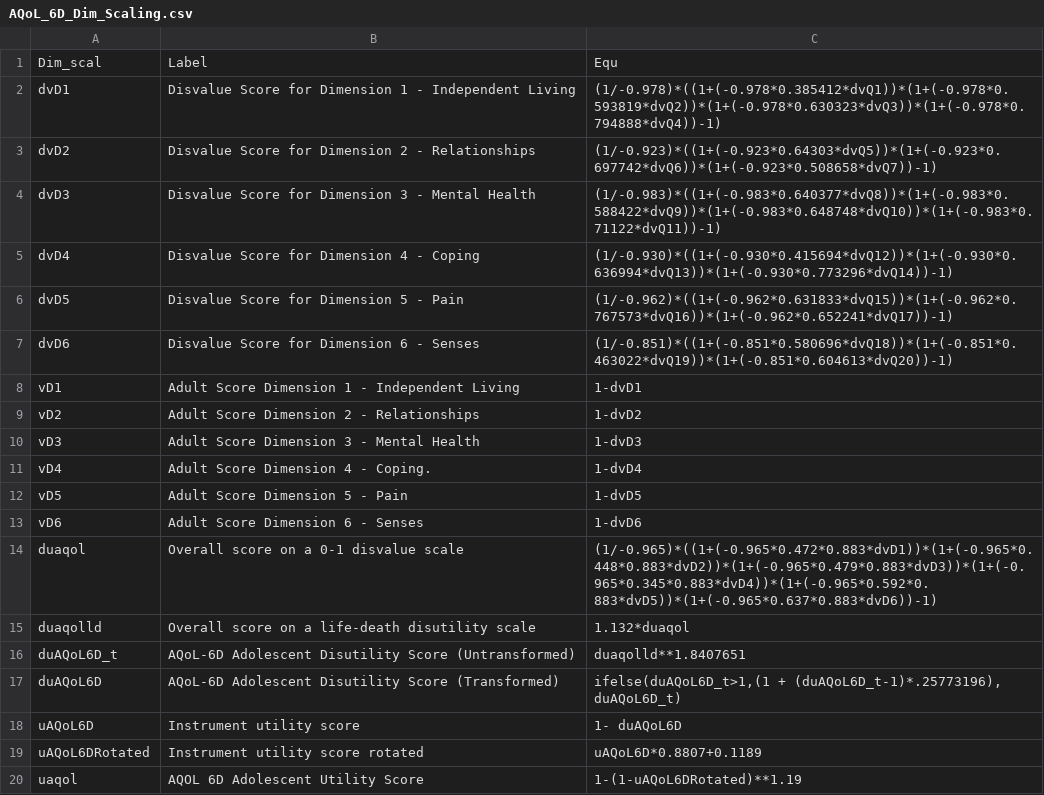
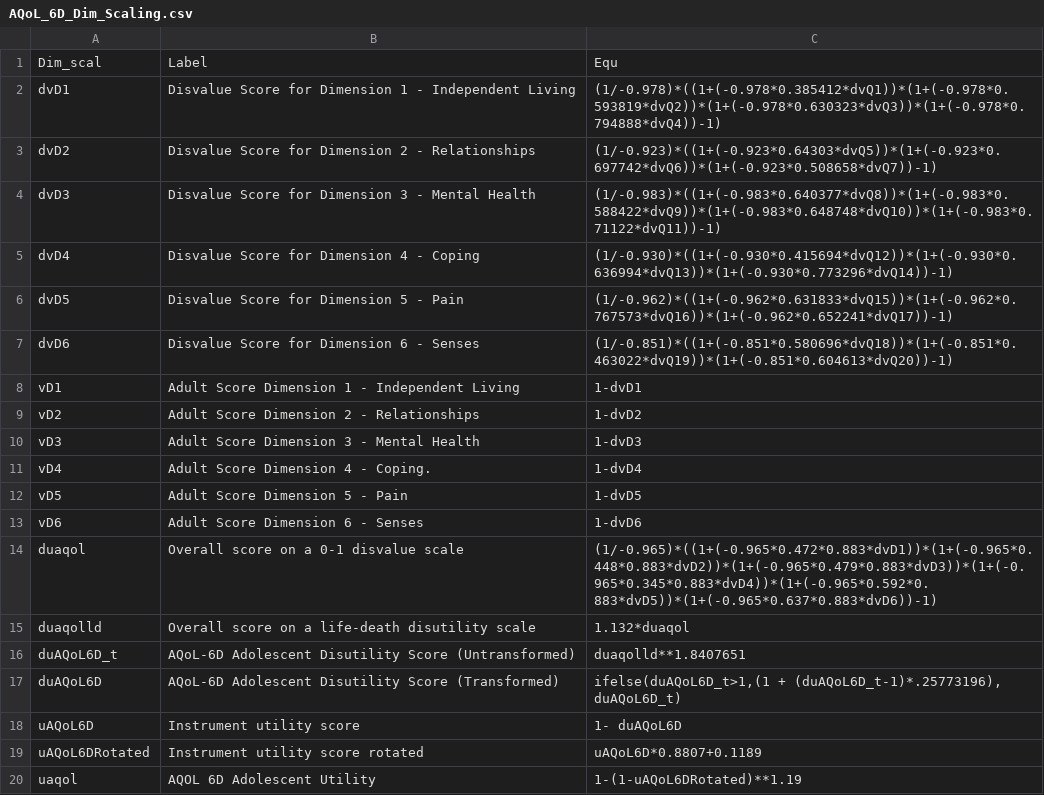
Before and after one commit to ready4-dev/youthvars, a CSV file: data-raw/csvs/AQoL_6D_Dim_Scaling.csv, drawn as a sheet.

```diff
--- a/data-raw/csvs/AQoL_6D_Dim_Scaling.csv
+++ b/data-raw/csvs/AQoL_6D_Dim_Scaling.csv
@@ -19,2 +19,2 @@ uAQoL6D,Instrument utility score,1- duAQoL6D
 uAQoL6DRotated,Instrument utility score rotated,uAQoL6D*0.8807+0.1189
-uaqol,AQOL 6D Adolescent Utility Score,1-(1-uAQoL6DRotated)**1.19
+uaqol,AQOL 6D Adolescent Utility,1-(1-uAQoL6DRotated)**1.19
```
Also changed, not shown: data-raw/csvs/adol_dim_scalg_eqs_lup.csv, 53 other files.
